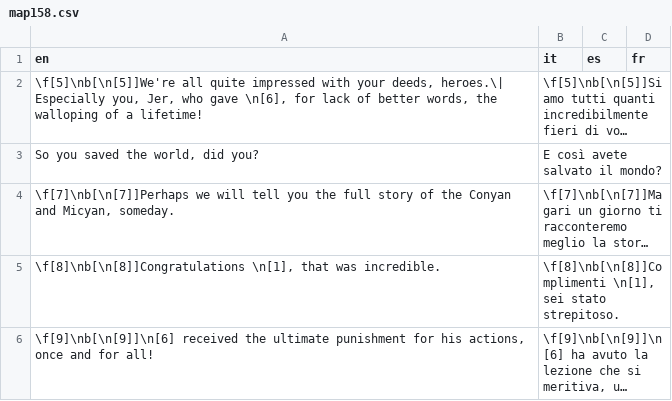
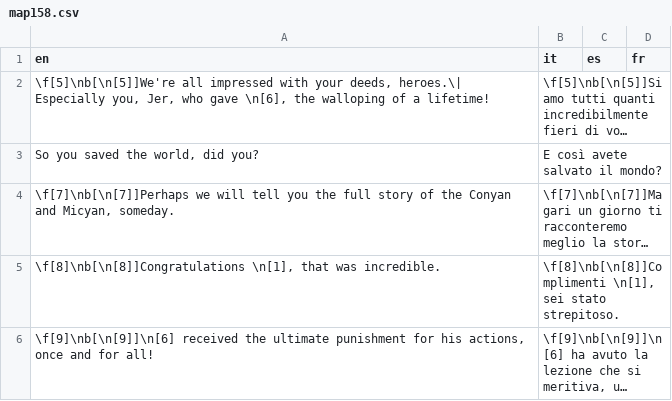
Before and after one commit to stesproject/Locale-oh3, a CSV file: map158.csv, drawn as a sheet; long unchanged cells end in …; the diff names each change by its address in the sheet, - before the commit and + after, or states it on an @@ line.

Commit message:
update

```diff
--- a/map158.csv
+++ b/map158.csv
-A2 (en): \f[5]\nb[\n[5]]We're all quite impressed with your deeds, heroes.\| Especially you, Jer, who gave \n[6], for lack of better words, the walloping…
+A2 (en): \f[5]\nb[\n[5]]We're all impressed with your deeds, heroes.\| Especially you, Jer, who gave \n[6], the walloping…
```
